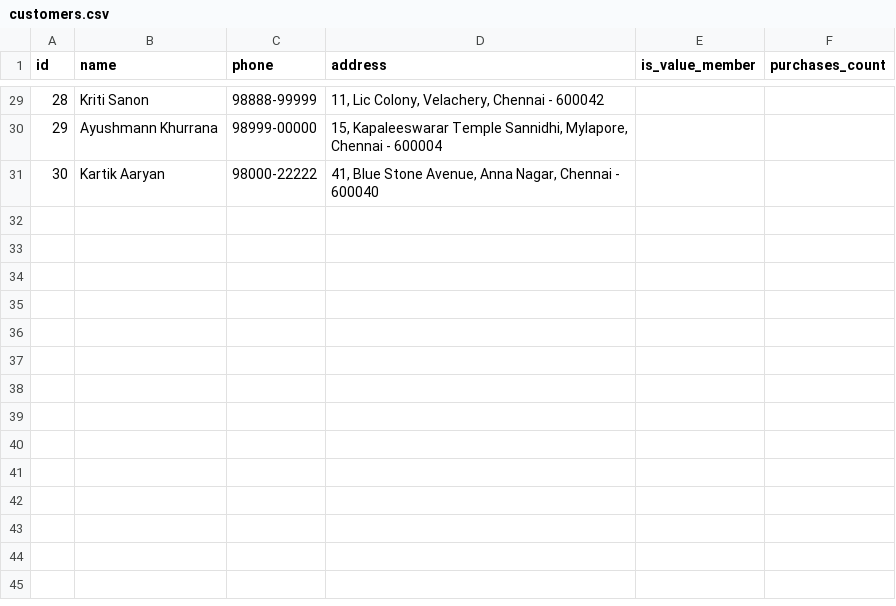
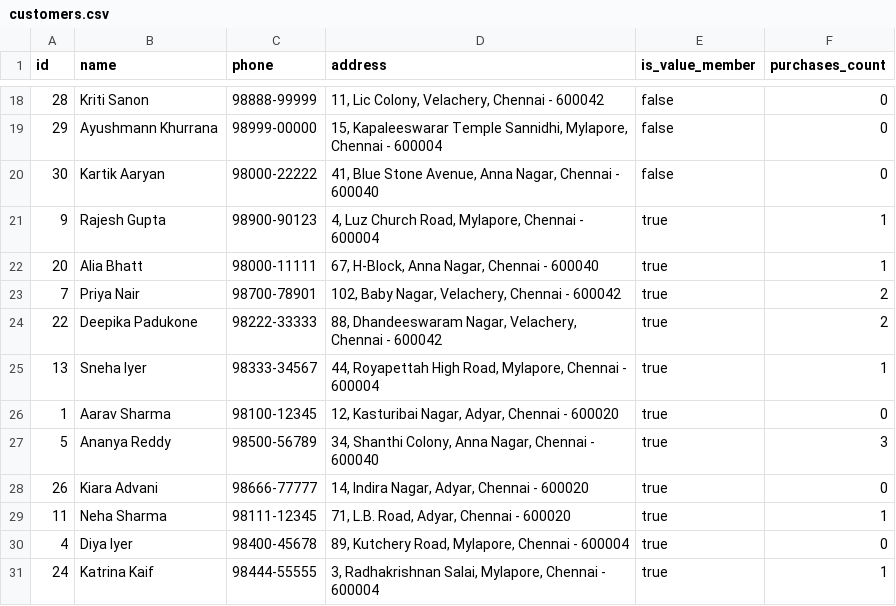
Before and after one commit to Nikish1429/my-pos, a CSV file: powerbi-data/customers.csv, drawn as a sheet; only a part is shown, gaps mark what is left out; the diff covers the shown part only.

```diff
--- a/powerbi-data/customers.csv
+++ b/powerbi-data/customers.csv
@@ -29,3 +18,14 @@ id,name,phone,address,is_value_member,purchases_count
-28,"Kriti Sanon","98888-99999","11, Lic Colony, Velachery, Chennai - 600042",,
-29,"Ayushmann Khurrana","98999-00000","15, Kapaleeswarar Temple Sannidhi, Mylapore, Chennai - 600004",,
-30,"Kartik Aaryan","98000-22222","41, Blue Stone Avenue, Anna Nagar, Chennai - 600040",,
+28,"Kriti Sanon","98888-99999","11, Lic Colony, Velachery, Chennai - 600042",false,0
+29,"Ayushmann Khurrana","98999-00000","15, Kapaleeswarar Temple Sannidhi, Mylapore, Chennai - 600004",false,0
+30,"Kartik Aaryan","98000-22222","41, Blue Stone Avenue, Anna Nagar, Chennai - 600040",false,0
+9,"Rajesh Gupta","98900-90123","4, Luz Church Road, Mylapore, Chennai - 600004",true,1
+20,"Alia Bhatt","98000-11111","67, H-Block, Anna Nagar, Chennai - 600040",true,1
+7,"Priya Nair","98700-78901","102, Baby Nagar, Velachery, Chennai - 600042",true,2
+22,"Deepika Padukone","98222-33333","88, Dhandeeswaram Nagar, Velachery, Chennai - 600042",true,2
+13,"Sneha Iyer","98333-34567","44, Royapettah High Road, Mylapore, Chennai - 600004",true,1
+1,"Aarav Sharma","98100-12345","12, Kasturibai Nagar, Adyar, Chennai - 600020",true,0
+5,"Ananya Reddy","98500-56789","34, Shanthi Colony, Anna Nagar, Chennai - 600040",true,3
+26,"Kiara Advani","98666-77777","14, Indira Nagar, Adyar, Chennai - 600020",true,0
+11,"Neha Sharma","98111-12345","71, L.B. Road, Adyar, Chennai - 600020",true,1
+4,"Diya Iyer","98400-45678","89, Kutchery Road, Mylapore, Chennai - 600004",true,0
+24,"Katrina Kaif","98444-55555","3, Radhakrishnan Salai, Mylapore, Chennai - 600004",true,1
```
Also changed, not shown: 11 removed rows and 32 edited cells elsewhere in this file, powerbi-data/products.csv, powerbi-data/sale_items.csv, 1 other file.
